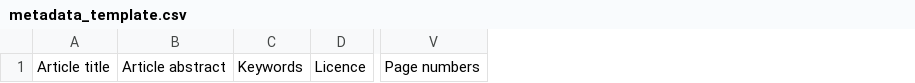
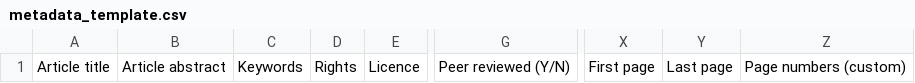
Before and after one commit to openlibhums/imports, a CSV file: docs/source/_static/metadata_template.csv, drawn as a sheet; only a part is shown, gaps mark what is left out; removed rows and columns are numbered as before the commit, all else as after; the diff names each change by its address in the sheet, - before the commit and + after, or states it on an @@ line.

```diff
--- a/docs/source/_static/metadata_template.csv
+++ b/docs/source/_static/metadata_template.csv
+column D, row 1: Rights
+column G, row 1: Peer reviewed (Y/N)
-column V, row 1: Page numbers
+column X, row 1: First page
+column Y, row 1: Last page
+column Z, row 1: Page numbers (custom)
```
Also changed, not shown: docs/source/_static/sample_import.csv, docs/source/_static/sample_update.csv, 8 other files.
